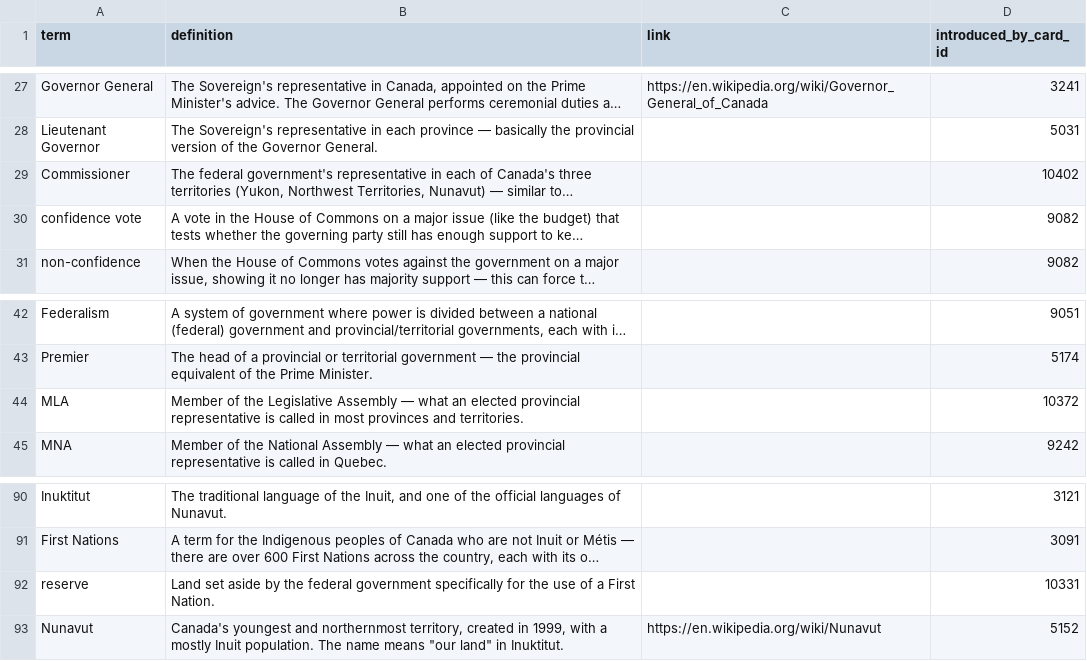
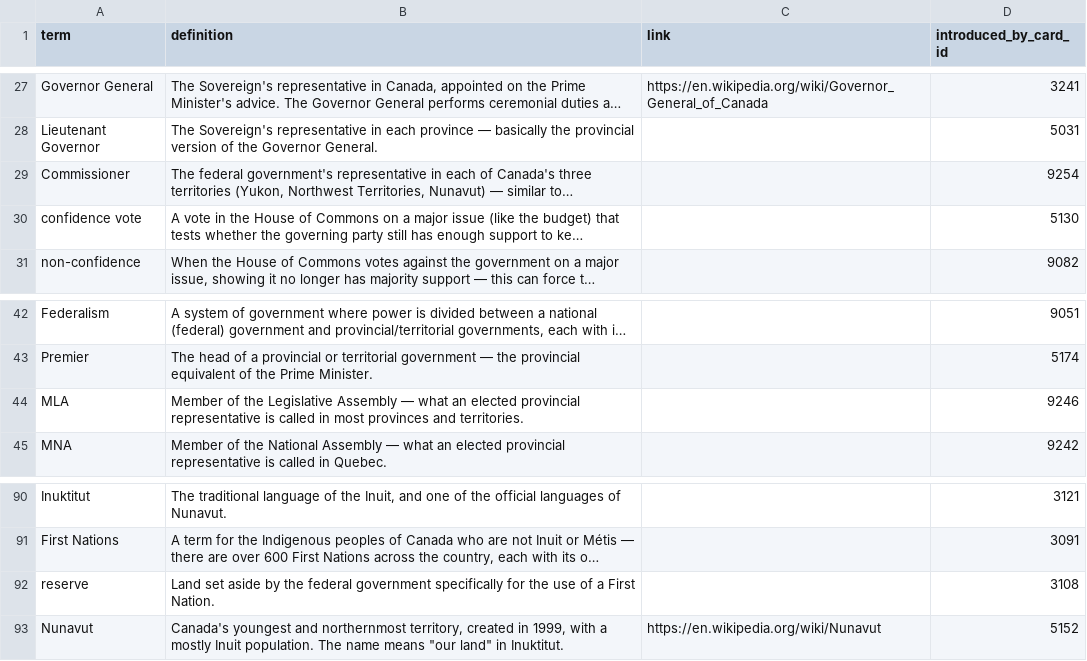
Before and after one commit to yaaddi-courses/canadian-citizenship, a CSV file: source/glossary.csv, drawn as a sheet; only a part is shown, gaps mark what is left out; long unchanged cells end in …; the diff names each change by its address in the sheet, - before the commit and + after, or states it on an @@ line.

Commit message:
Fix remaining forward-referenced glossary terms
Reworded 4 cards' distractor options/explanations, remapped 4 terms
(Commissioner, confidence vote, MLA, reserve) to earlier cards that
already define them well. check_key_term_usage.py is clean. Course
stays at 1.0.0.

```diff
--- a/source/glossary.csv
+++ b/source/glossary.csv
-D29 (introduced_by_card_id): 10402
+D29 (introduced_by_card_id): 9254
-D30 (introduced_by_card_id): 9082
+D30 (introduced_by_card_id): 5130
-D44 (introduced_by_card_id): 10372
+D44 (introduced_by_card_id): 9246
-D92 (introduced_by_card_id): 10331
+D92 (introduced_by_card_id): 3108
```
Also changed, not shown: source/cards.csv, 1 other file.
